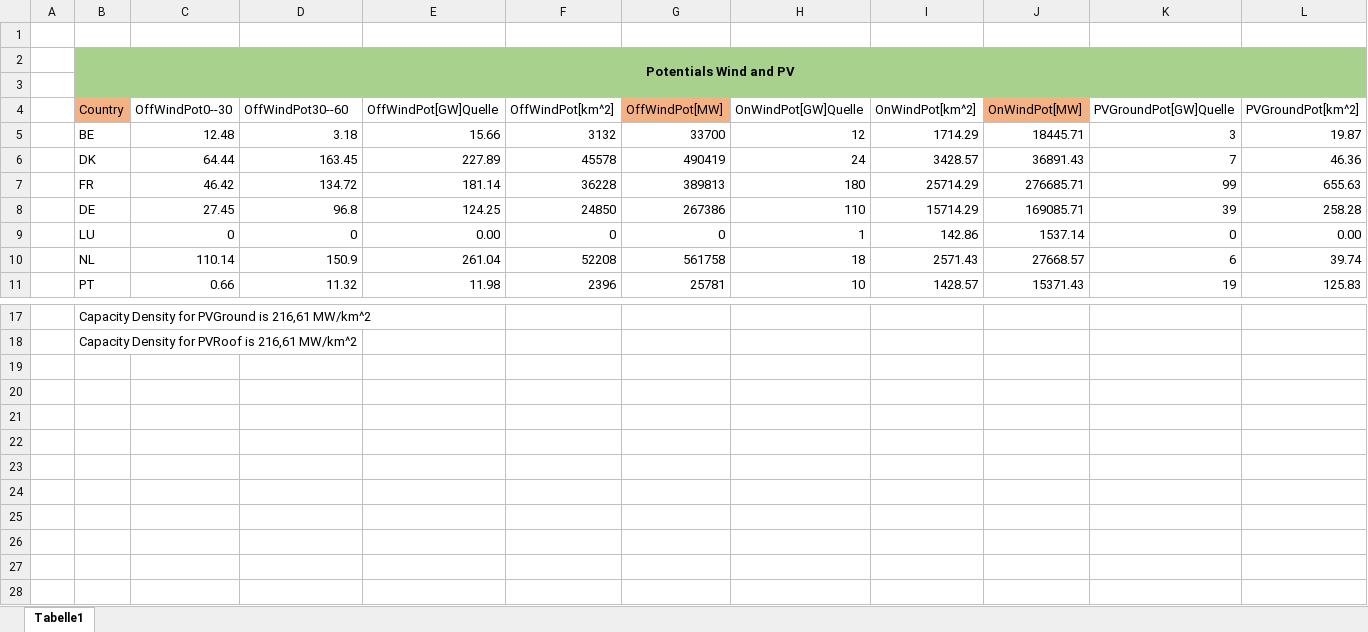
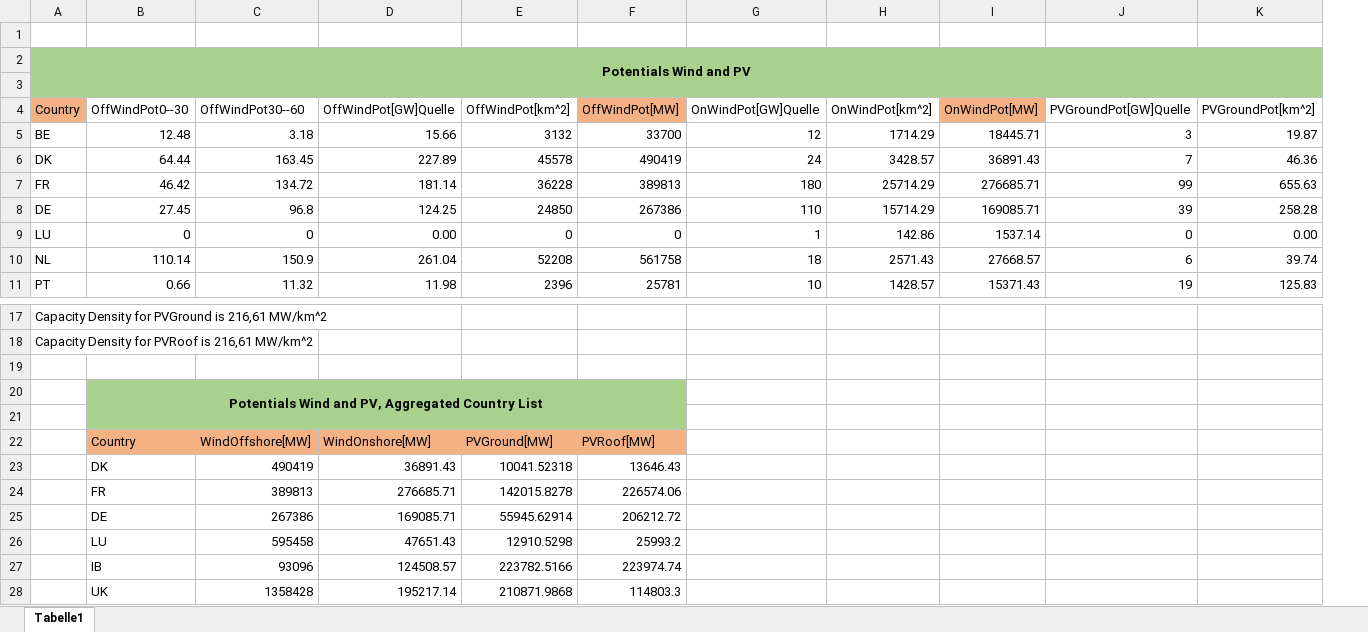
Before and after one commit to gunthecl/EnergyEconomics, an Excel workbook: SeminarPaper/Model/input data/PotNonDisp.xlsx, sheet Tabelle1, drawn as a sheet; only a part is shown, gaps mark what is left out; values as stored, in another font and other column widths than the file's, no borders; removed rows and columns are numbered as before the commit, all else as after; rows hold the shown columns only; the diff names each change by its address in the sheet, - before the commit and + after, or states it on an @@ line.

```diff
--- a/SeminarPaper/Model/input data/PotNonDisp.xlsx (sheet Tabelle1)
+++ b/SeminarPaper/Model/input data/PotNonDisp.xlsx (sheet Tabelle1)
-column A, empty
+row 19: (empty)
+row 20:  | Potentials Wind and PV, Aggregated Country List
+row 21: (empty)
+row 22:  | Country | WindOffshore[MW] | WindOnshore[MW] | PVGround[MW] | PVRoof[MW]
+row 23:  | DK | 490419 | 36891.43 | 10041.52318 | 13646.43
+row 24:  | FR | 389813 | 276685.71 | 142015.8278 | 226574.06
+row 25:  | DE | 267386 | 169085.71 | 55945.62914 | 206212.72
+row 26:  | LU | 595458 | 47651.43 | 12910.5298 | 25993.2
+row 27:  | IB | 93096 | 124508.57 | 223782.5166 | 223974.74
+row 28:  | UK | 1358428 | 195217.14 | 210871.9868 | 114803.3
```
Also changed, not shown: formulas that keep their value, SeminarPaper/Model/input data/PotPumpStor.xlsx, SeminarPaper/Model/input data/ntc.xlsx, 3 other files.
